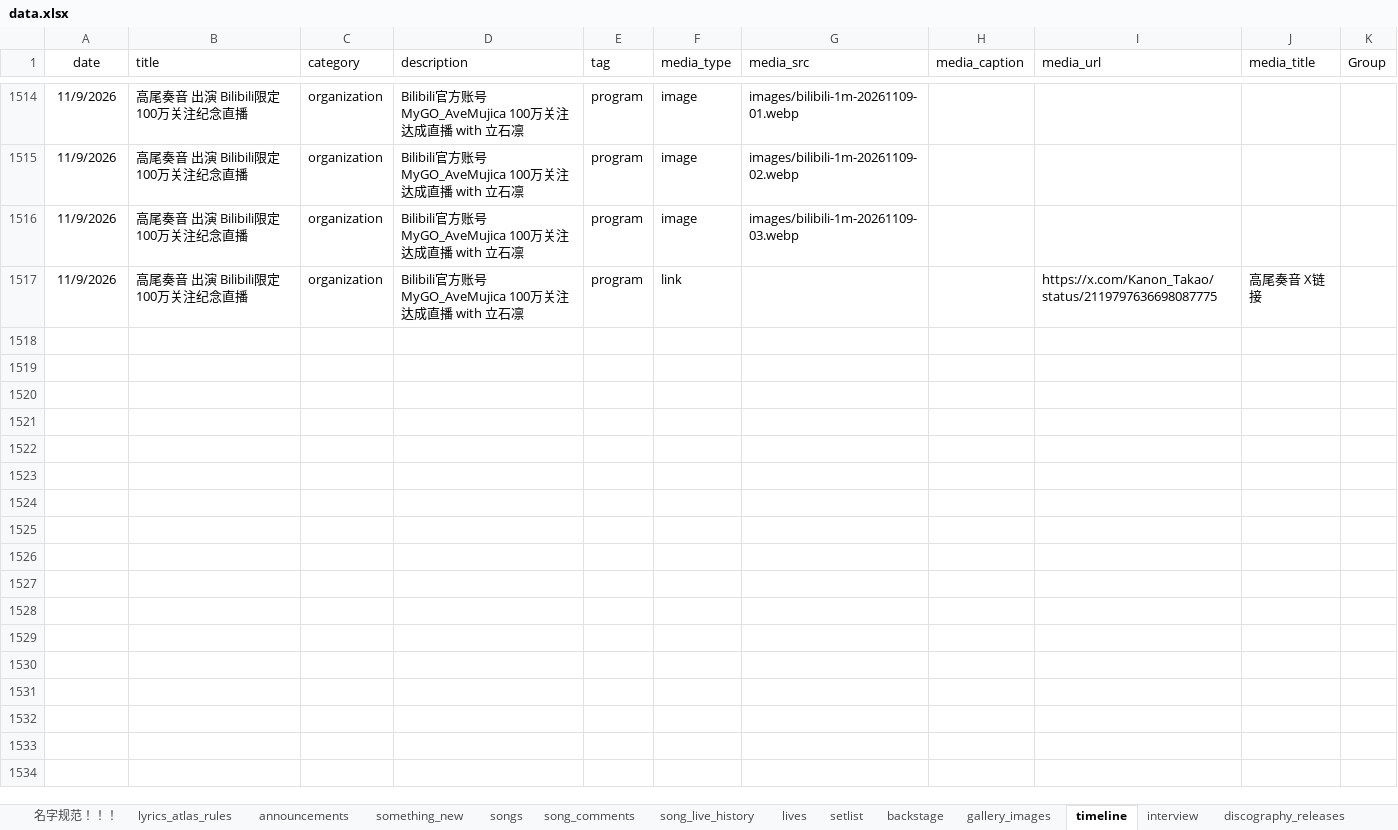
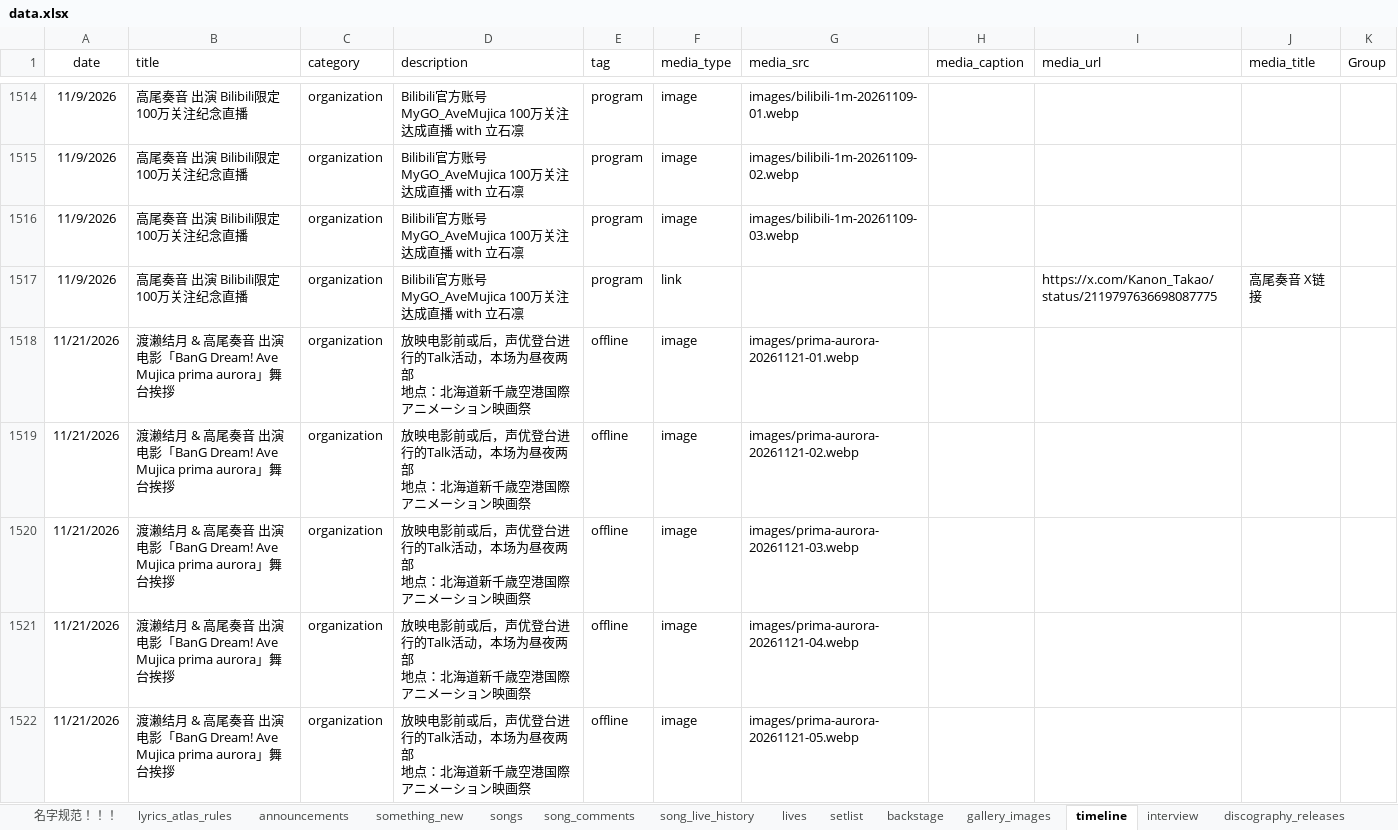
Before and after one commit to yuminle159/MujicaTimeLineWeb, an Excel workbook: _data/data.xlsx, sheet timeline, drawn as a sheet; only a part is shown, gaps mark what is left out; values as stored, in another font and other column widths than the file's, no borders; ↵ is a line break in a cell; the diff covers the shown part only; the diff names each change by its address in the sheet, - before the commit and + after, or states it on an @@ line.

```diff
--- a/_data/data.xlsx (sheet timeline)
+++ b/_data/data.xlsx (sheet timeline)
+row 1518: 11/21/2026 | 渡濑结月 & 高尾奏音 出演 电影「BanG Dream! Ave Mujica prima aurora」舞台挨拶 | organization | 放映电影前或后，声优登台进行的Talk活动，本场为昼夜两部 ↵ 地点：北海道新千歳空港国際アニメーション映画祭 | offline | image | images/prima-aurora-20261121-01.webp
+row 1519: 11/21/2026 | 渡濑结月 & 高尾奏音 出演 电影「BanG Dream! Ave Mujica prima aurora」舞台挨拶 | organization | 放映电影前或后，声优登台进行的Talk活动，本场为昼夜两部 ↵ 地点：北海道新千歳空港国際アニメーション映画祭 | offline | image | images/prima-aurora-20261121-02.webp
+row 1520: 11/21/2026 | 渡濑结月 & 高尾奏音 出演 电影「BanG Dream! Ave Mujica prima aurora」舞台挨拶 | organization | 放映电影前或后，声优登台进行的Talk活动，本场为昼夜两部 ↵ 地点：北海道新千歳空港国際アニメーション映画祭 | offline | image | images/prima-aurora-20261121-03.webp
+row 1521: 11/21/2026 | 渡濑结月 & 高尾奏音 出演 电影「BanG Dream! Ave Mujica prima aurora」舞台挨拶 | organization | 放映电影前或后，声优登台进行的Talk活动，本场为昼夜两部 ↵ 地点：北海道新千歳空港国際アニメーション映画祭 | offline | image | images/prima-aurora-20261121-04.webp
+row 1522: 11/21/2026 | 渡濑结月 & 高尾奏音 出演 电影「BanG Dream! Ave Mujica prima aurora」舞台挨拶 | organization | 放映电影前或后，声优登台进行的Talk活动，本场为昼夜两部 ↵ 地点：北海道新千歳空港国際アニメーション映画祭 | offline | image | images/prima-aurora-20261121-05.webp
```
Also changed, not shown: 24 added rows elsewhere in this sheet, sheet lives, 28 other files.
